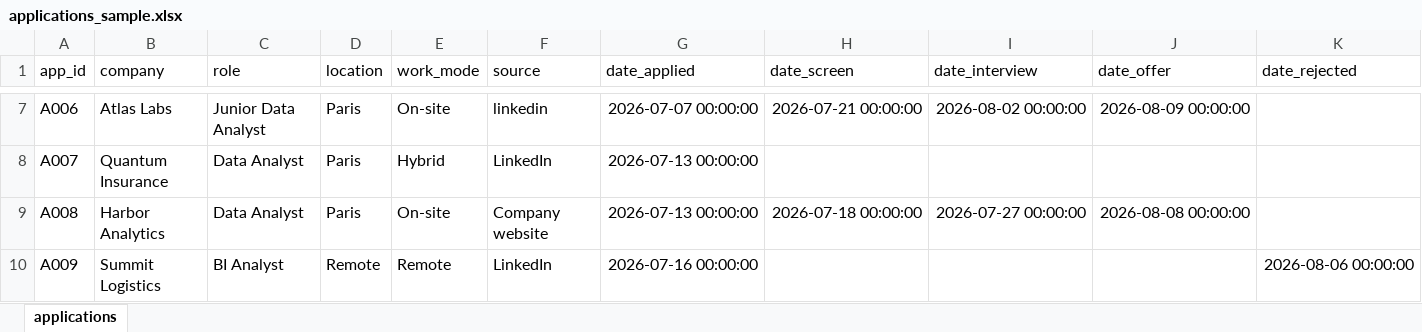
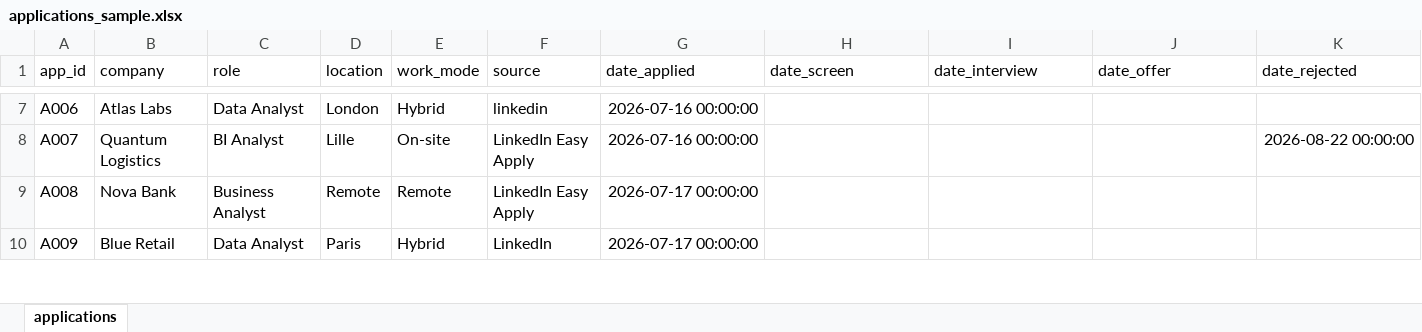
Before and after one commit to kmanishgoud/callback, an Excel workbook: data/sample/applications_sample.xlsx, sheet applications, drawn as a sheet; only a part is shown, gaps mark what is left out; values as stored, in another font and other column widths than the file's, no borders; the diff covers the shown part only; the diff names each change by its address in the sheet, - before the commit and + after, or states it on an @@ line.

Commit message:
Metrics engine and email charts; reseed sample for realistic offer count

```diff
--- a/data/sample/applications_sample.xlsx (sheet applications)
+++ b/data/sample/applications_sample.xlsx (sheet applications)
-C7 (role): Junior Data Analyst
+C7 (role): Data Analyst
-D7 (location): Paris
+D7 (location): London
-E7 (work_mode): On-site
+E7 (work_mode): Hybrid
-G7 (date_applied): 2026-07-07 00:00:00
+G7 (date_applied): 2026-07-16 00:00:00
-H7 (date_screen): 2026-07-21 00:00:00
+H7 (date_screen): (empty)
-I7 (date_interview): 2026-08-02 00:00:00
+I7 (date_interview): (empty)
-J7 (date_offer): 2026-08-09 00:00:00
+J7 (date_offer): (empty)
-B8 (company): Quantum Insurance
+B8 (company): Quantum Logistics
-C8 (role): Data Analyst
+C8 (role): BI Analyst
-D8 (location): Paris
+D8 (location): Lille
-E8 (work_mode): Hybrid
+E8 (work_mode): On-site
-F8 (source): LinkedIn
+F8 (source): LinkedIn Easy Apply
-G8 (date_applied): 2026-07-13 00:00:00
+G8 (date_applied): 2026-07-16 00:00:00
-K8 (date_rejected): (empty)
+K8 (date_rejected): 2026-08-22 00:00:00
-B9 (company): Harbor Analytics
+B9 (company): Nova Bank
-C9 (role): Data Analyst
+C9 (role): Business Analyst
-D9 (location): Paris
+D9 (location): Remote
-E9 (work_mode): On-site
+E9 (work_mode): Remote
-F9 (source): Company website
+F9 (source): LinkedIn Easy Apply
-G9 (date_applied): 2026-07-13 00:00:00
+G9 (date_applied): 2026-07-17 00:00:00
-H9 (date_screen): 2026-07-18 00:00:00
+H9 (date_screen): (empty)
-I9 (date_interview): 2026-07-27 00:00:00
+I9 (date_interview): (empty)
-J9 (date_offer): 2026-08-08 00:00:00
+J9 (date_offer): (empty)
-B10 (company): Summit Logistics
+B10 (company): Blue Retail
-C10 (role): BI Analyst
+C10 (role): Data Analyst
-D10 (location): Remote
+D10 (location): Paris
-E10 (work_mode): Remote
+E10 (work_mode): Hybrid
-G10 (date_applied): 2026-07-16 00:00:00
+G10 (date_applied): 2026-07-17 00:00:00
-K10 (date_rejected): 2026-08-06 00:00:00
+K10 (date_rejected): (empty)
```
Also changed, not shown: 733 edited cells elsewhere in this sheet, 4 other files.
